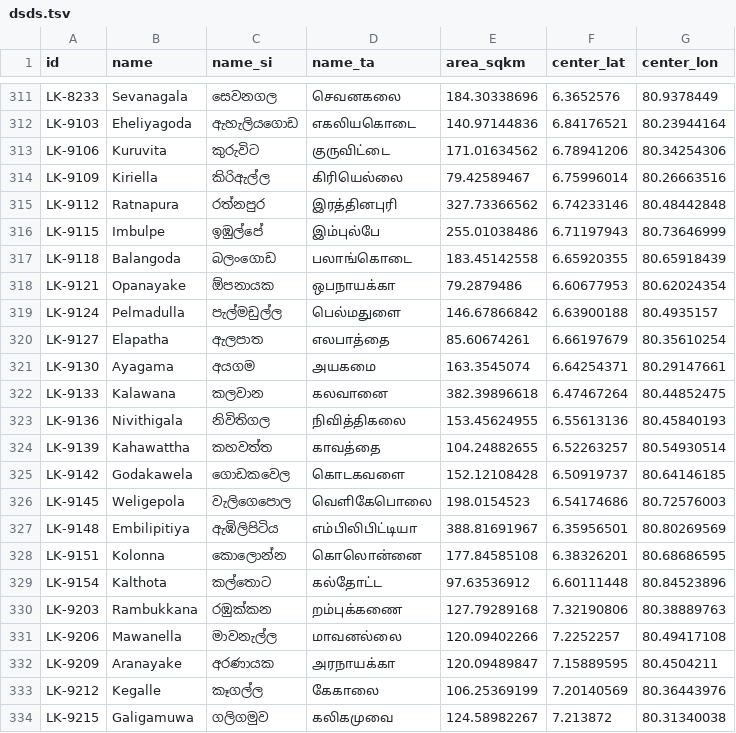
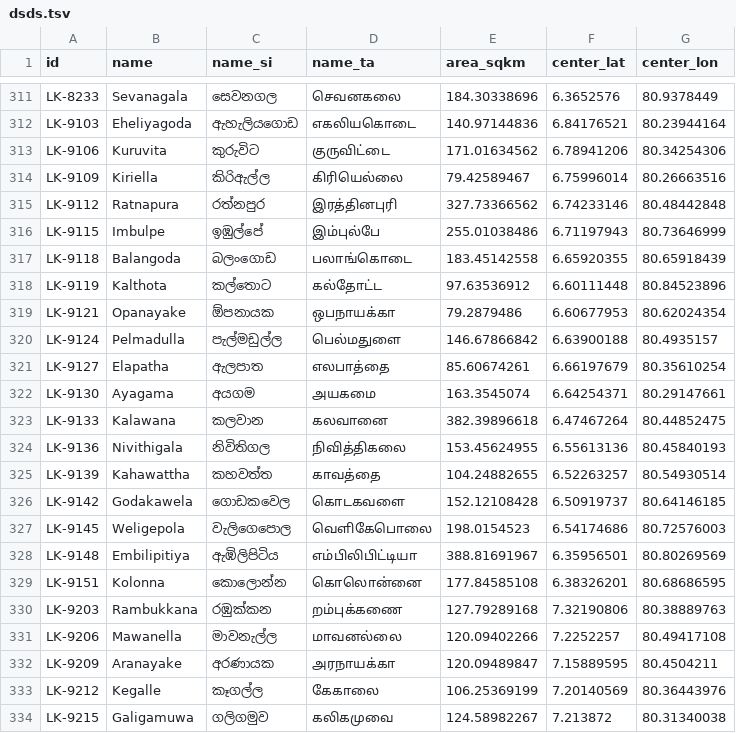
Before and after one commit to nuuuwan/lk_admin_regions, a TSV file: data/ents/dsds.tsv, drawn as a sheet; only a part is shown, gaps mark what is left out; removed rows and columns are numbered as before the commit, all else as after; the diff covers the shown part only; the diff names each change by its address in the sheet, - before the commit and + after, or states it on an @@ line.

```diff
--- a/data/ents/dsds.tsv
+++ b/data/ents/dsds.tsv
+row 318: LK-9119 | Kalthota | කල්තොට | கல்தோட்ட | 97.63536912 | 6.60111448 | 80.84523896
-row 329: LK-9154 | Kalthota | කල්තොට | கல்தோட்ட | 97.63536912 | 6.60111448 | 80.84523896
```
Also changed, not shown: 7 added rows, 7 removed rows and 2 edited cells elsewhere in this file, 6 other files.
